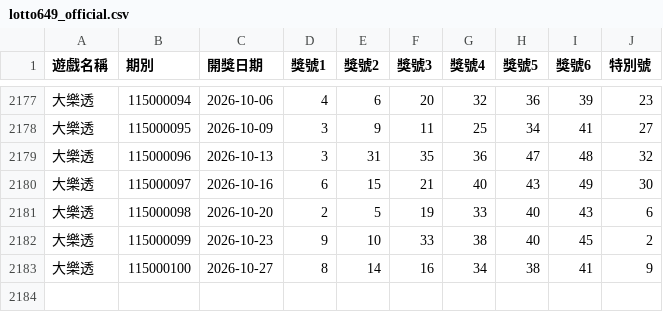
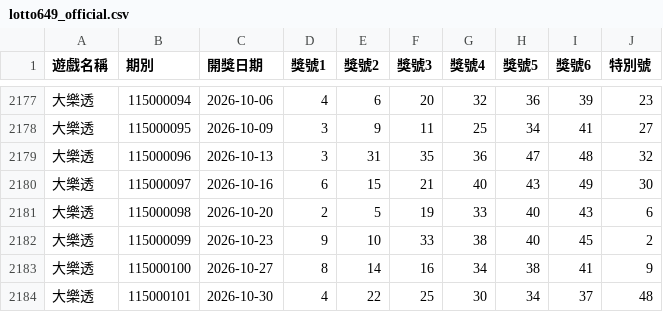
Before and after one commit to wagram0958/stock-project, a CSV file: CGC-DK-Lab/data/cleaned/lotto649_official.csv, drawn as a sheet; only a part is shown, gaps mark what is left out; the diff names each change by its address in the sheet, - before the commit and + after, or states it on an @@ line.

```diff
--- a/CGC-DK-Lab/data/cleaned/lotto649_official.csv
+++ b/CGC-DK-Lab/data/cleaned/lotto649_official.csv
+row 2184: 大樂透 | 115000101 | 2026-10-30 | 4 | 22 | 25 | 30 | 34 | 37 | 48
```
Also changed, not shown: 5 other files.
